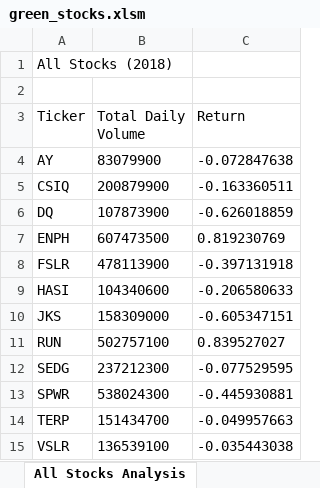
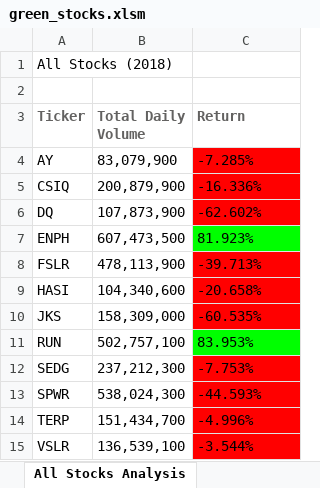
Before and after one commit to acfthomson/stock-analysis, an Excel workbook: green_stocks.xlsm, sheet All Stocks Analysis, drawn as a sheet; values as stored, in another font and other column widths than the file's, no borders; the diff names each change by its address in the sheet, - before the commit and + after, or states it on an @@ line.

Commit message:
Add files via upload

```diff
--- a/green_stocks.xlsm (sheet All Stocks Analysis)
+++ b/green_stocks.xlsm (sheet All Stocks Analysis)
@@ A3:C3 bold: off → on, text colour: black → #636261 @@
-B4 (Total Daily Volume): 83079900
+B4 (Total Daily Volume): 83,079,900
-C4 (Return): -0.072847638
+C4 (Return): -7.285%
-C4:C6 fill: none
+C4:C6 fill: #FF0000
-B5 (Total Daily Volume): 200879900
+B5 (Total Daily Volume): 200,879,900
-C5 (Return): -0.163360511
+C5 (Return): -16.336%
-B6 (Total Daily Volume): 107873900
+B6 (Total Daily Volume): 107,873,900
-C6 (Return): -0.626018859
+C6 (Return): -62.602%
-B7 (Total Daily Volume): 607473500
+B7 (Total Daily Volume): 607,473,500
-C7 (Return): 0.819230769
+C7 (Return): 81.923%
-C7 fill: none
+C7 fill: #00FF00
-B8 (Total Daily Volume): 478113900
+B8 (Total Daily Volume): 478,113,900
-C8 (Return): -0.397131918
+C8 (Return): -39.713%
-C8:C10 fill: none
+C8:C10 fill: #FF0000
-B9 (Total Daily Volume): 104340600
+B9 (Total Daily Volume): 104,340,600
-C9 (Return): -0.206580633
+C9 (Return): -20.658%
-B10 (Total Daily Volume): 158309000
+B10 (Total Daily Volume): 158,309,000
-C10 (Return): -0.605347151
+C10 (Return): -60.535%
-B11 (Total Daily Volume): 502757100
+B11 (Total Daily Volume): 502,757,100
-C11 (Return): 0.839527027
+C11 (Return): 83.953%
-C11 fill: none
+C11 fill: #00FF00
-B12 (Total Daily Volume): 237212300
+B12 (Total Daily Volume): 237,212,300
-C12 (Return): -0.077529595
+C12 (Return): -7.753%
-C12:C15 fill: none
+C12:C15 fill: #FF0000
-B13 (Total Daily Volume): 538024300
+B13 (Total Daily Volume): 538,024,300
-C13 (Return): -0.445930881
+C13 (Return): -44.593%
-B14 (Total Daily Volume): 151434700
+B14 (Total Daily Volume): 151,434,700
-C14 (Return): -0.049957663
+C14 (Return): -4.996%
-B15 (Total Daily Volume): 136539100
+B15 (Total Daily Volume): 136,539,100
-C15 (Return): -0.035443038
+C15 (Return): -3.544%
```
